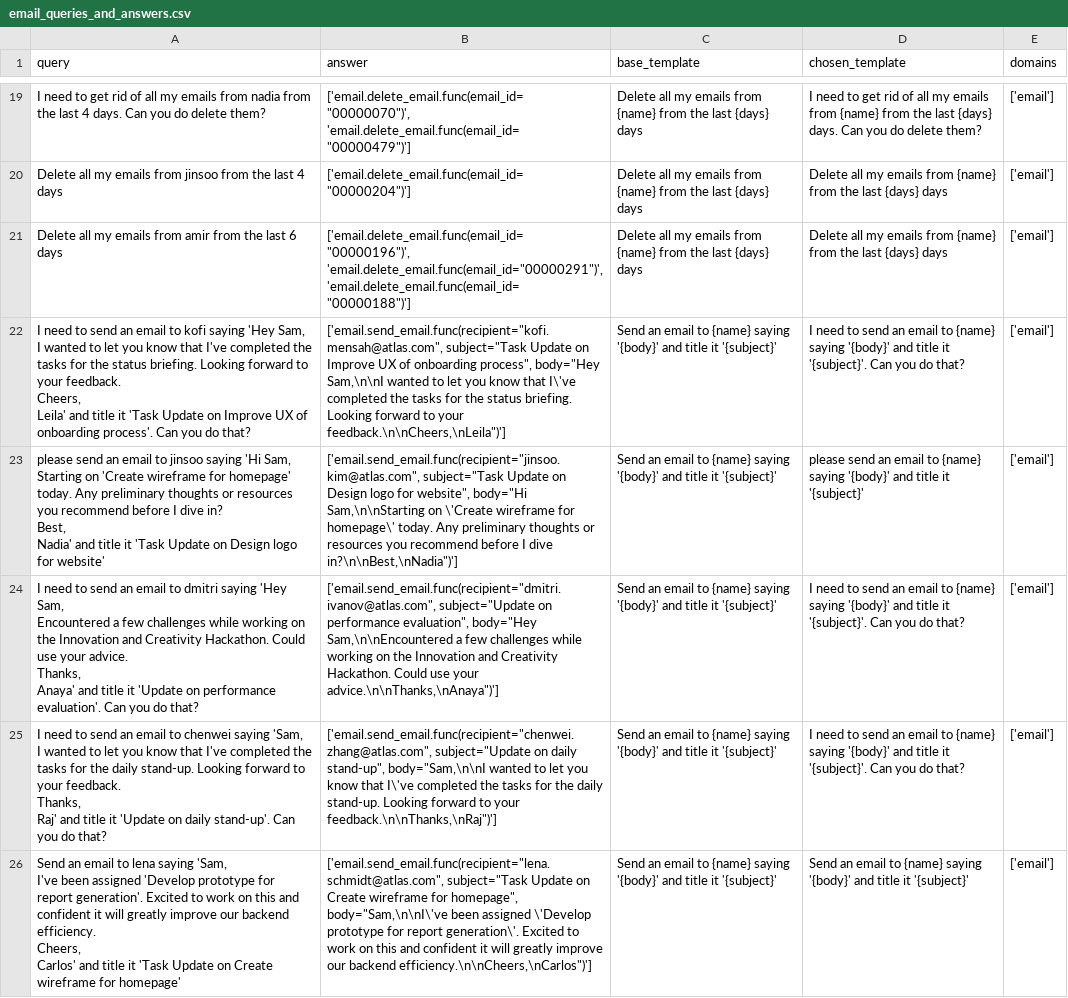
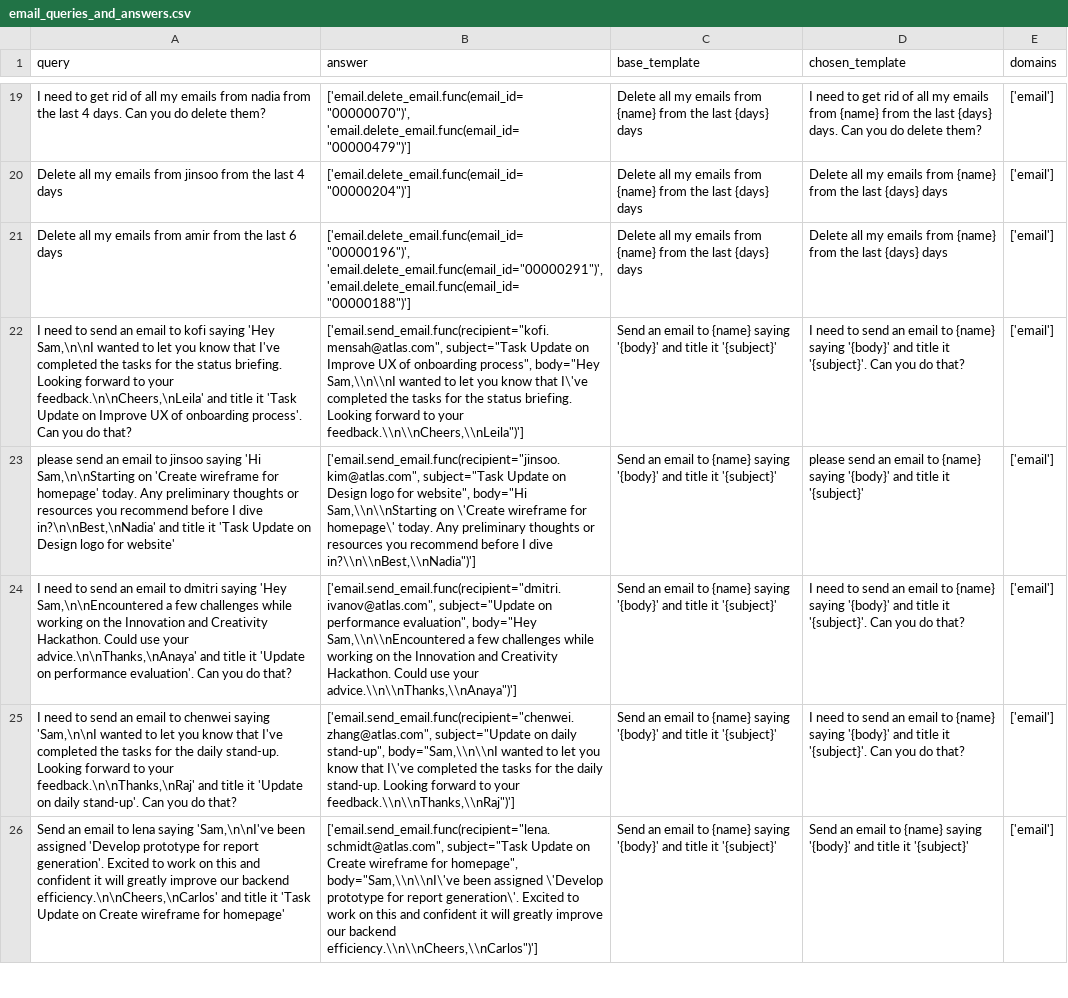
Before and after one commit to olly-styles/WorkBench, a CSV file: data/processed/queries_and_answers/email_queries_and_answers.csv, drawn as a sheet; only a part is shown, gaps mark what is left out; ↵ is a line break in a cell; the diff covers the shown part only; the diff names each change by its address in the sheet, - before the commit and + after, or states it on an @@ line.

```diff
--- a/data/processed/queries_and_answers/email_queries_and_answers.csv
+++ b/data/processed/queries_and_answers/email_queries_and_answers.csv
-A22 (query): …saying 'Hey Sam, ↵ I wanted to let you know that I've completed the tasks for the status briefing. Looking forward to your feedback. ↵ Cheers, ↵ Leila' and title…
+A22 (query): …saying 'Hey Sam,\n\nI wanted to let you know that I've completed the tasks for the status briefing. Looking forward to your feedback.\n\nCheers,\nLeila' and title…
-B22 (answer): …process", body="Hey Sam,\n\nI wanted to let you know that I\'ve completed the tasks for the status briefing. Looking forward to your feedback.\n\nCheers,\nLeila")']
+B22 (answer): …process", body="Hey Sam,\\n\\nI wanted to let you know that I\'ve completed the tasks for the status briefing. Looking forward to your feedback.\\n\\nCheers,\\nLeila")']
-A23 (query): …saying 'Hi Sam, ↵ Starting on 'Create wireframe for homepage' today. Any preliminary thoughts or resources you recommend before I dive in? ↵ Best, ↵ Nadia' and title…
+A23 (query): …saying 'Hi Sam,\n\nStarting on 'Create wireframe for homepage' today. Any preliminary thoughts or resources you recommend before I dive in?\n\nBest,\nNadia' and title…
-B23 (answer): …website", body="Hi Sam,\n\nStarting on \'Create wireframe for homepage\' today. Any preliminary thoughts or resources you recommend before I dive in?\n\nBest,\nNadia")']
+B23 (answer): …website", body="Hi Sam,\\n\\nStarting on \'Create wireframe for homepage\' today. Any preliminary thoughts or resources you recommend before I dive in?\\n\\nBest,\\nNadia")']
-A24 (query): …saying 'Hey Sam, ↵ Encountered a few challenges while working on the Innovation and Creativity Hackathon. Could use your advice. ↵ Thanks, ↵ Anaya' and title…
+A24 (query): …saying 'Hey Sam,\n\nEncountered a few challenges while working on the Innovation and Creativity Hackathon. Could use your advice.\n\nThanks,\nAnaya' and title…
-B24 (answer): …evaluation", body="Hey Sam,\n\nEncountered a few challenges while working on the Innovation and Creativity Hackathon. Could use your advice.\n\nThanks,\nAnaya")']
+B24 (answer): …evaluation", body="Hey Sam,\\n\\nEncountered a few challenges while working on the Innovation and Creativity Hackathon. Could use your advice.\\n\\nThanks,\\nAnaya")']
-A25 (query): …chenwei saying 'Sam, ↵ I wanted to let you know that I've completed the tasks for the daily stand-up. Looking forward to your feedback. ↵ Thanks, ↵ Raj' and title…
+A25 (query): …chenwei saying 'Sam,\n\nI wanted to let you know that I've completed the tasks for the daily stand-up. Looking forward to your feedback.\n\nThanks,\nRaj' and title…
-B25 (answer): …daily stand-up", body="Sam,\n\nI wanted to let you know that I\'ve completed the tasks for the daily stand-up. Looking forward to your feedback.\n\nThanks,\nRaj")']
+B25 (answer): …daily stand-up", body="Sam,\\n\\nI wanted to let you know that I\'ve completed the tasks for the daily stand-up. Looking forward to your feedback.\\n\\nThanks,\\nRaj")']
-A26 (query): …lena saying 'Sam, ↵ I've been assigned 'Develop prototype for report generation'. Excited to work on this and confident it will greatly improve our backend efficiency. ↵ Cheers, ↵ Carlos' and title…
+A26 (query): …lena saying 'Sam,\n\nI've been assigned 'Develop prototype for report generation'. Excited to work on this and confident it will greatly improve our backend efficiency.\n\nCheers,\nCarlos' and title…
-B26 (answer): …for homepage", body="Sam,\n\nI\'ve been assigned \'Develop prototype for report generation\'. Excited to work on this and confident it will greatly improve our backend efficiency.\n\nCheers,\nCarlos")']
+B26 (answer): …for homepage", body="Sam,\\n\\nI\'ve been assigned \'Develop prototype for report generation\'. Excited to work on this and confident it will greatly improve our backend efficiency.\\n\\nCheers,\\nCarlos")']
```
Also changed, not shown: 10 edited cells elsewhere in this file, 4 other files.
